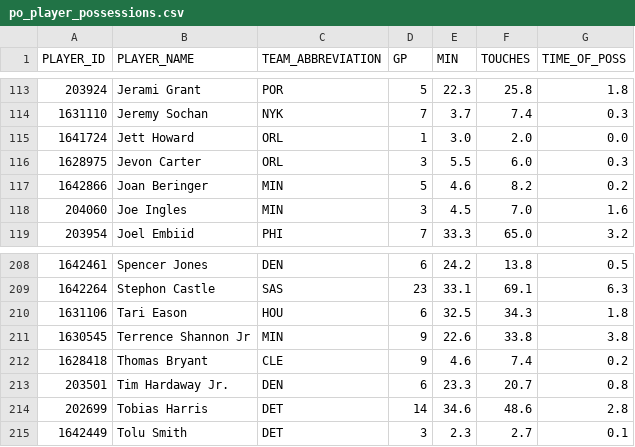
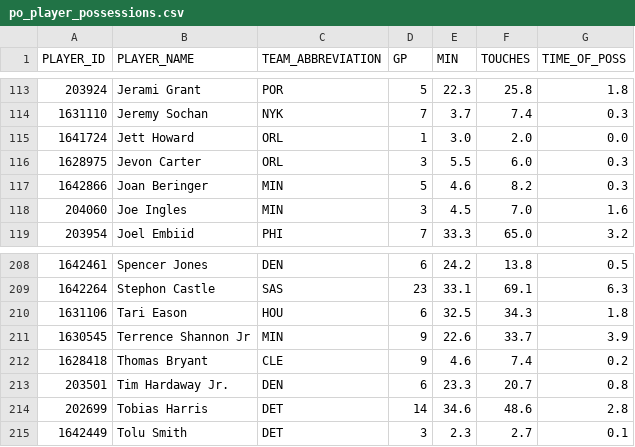
Before and after one commit to fuku8/nba-data, a CSV file: data/po_player_possessions.csv, drawn as a sheet; only a part is shown, gaps mark what is left out.

Commit message:
Update NBA data 2026-10-12

```diff
--- a/data/po_player_possessions.csv
+++ b/data/po_player_possessions.csv
@@ -116,3 +116,3 @@ PLAYER_ID,PLAYER_NAME,TEAM_ABBREVIATION,GP,MIN,TOUCHES,TIME_OF_POSS
 1628975,Jevon Carter,ORL,3,5.5,6.0,0.3
-1642866,Joan Beringer,MIN,5,4.6,8.2,0.2
+1642866,Joan Beringer,MIN,5,4.6,8.2,0.3
 204060,Joe Ingles,MIN,3,4.5,7.0,1.6
@@ -210,3 +210,3 @@ PLAYER_ID,PLAYER_NAME,TEAM_ABBREVIATION,GP,MIN,TOUCHES,TIME_OF_POSS
 1631106,Tari Eason,HOU,6,32.5,34.3,1.8
-1630545,Terrence Shannon Jr,MIN,9,22.6,33.8,3.8
+1630545,Terrence Shannon Jr,MIN,9,22.6,33.7,3.9
 1628418,Thomas Bryant,CLE,9,4.6,7.4,0.2
```
Also changed, not shown: data/po_player_speed.csv.
